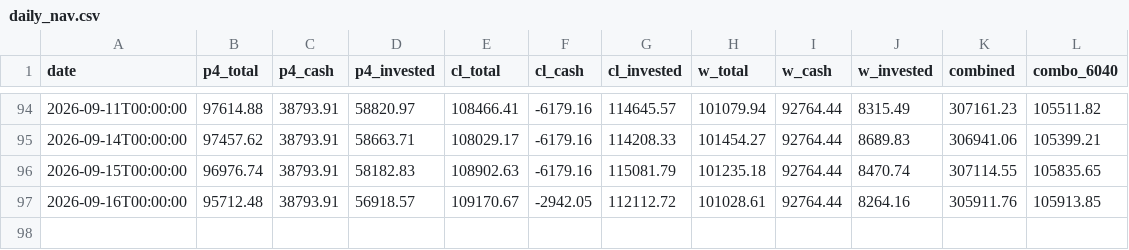
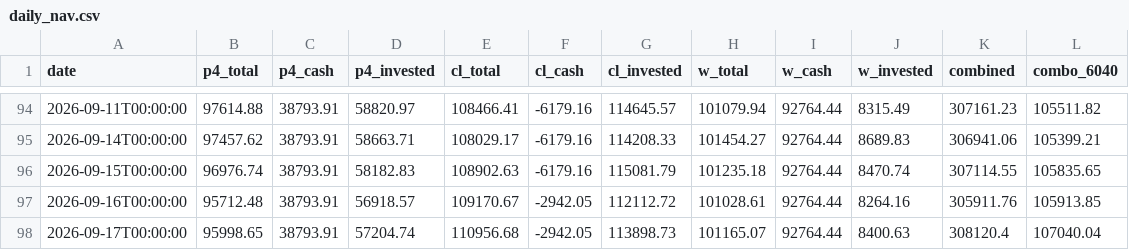
Before and after one commit to RelaxWide/QT, a CSV file: paper_trading/daily_nav.csv, drawn as a sheet; only a part is shown, gaps mark what is left out; the diff names each change by its address in the sheet, - before the commit and + after, or states it on an @@ line.

```diff
--- a/paper_trading/daily_nav.csv
+++ b/paper_trading/daily_nav.csv
+row 98: 2026-09-17T00:00:00 | 95998.65 | 38793.91 | 57204.74 | 110956.68 | -2942.05 | 113898.73 | 101165.07 | 92764.44 | 8400.63 | 308120.4 | 107040.04
```
Also changed, not shown: 4 other files.
